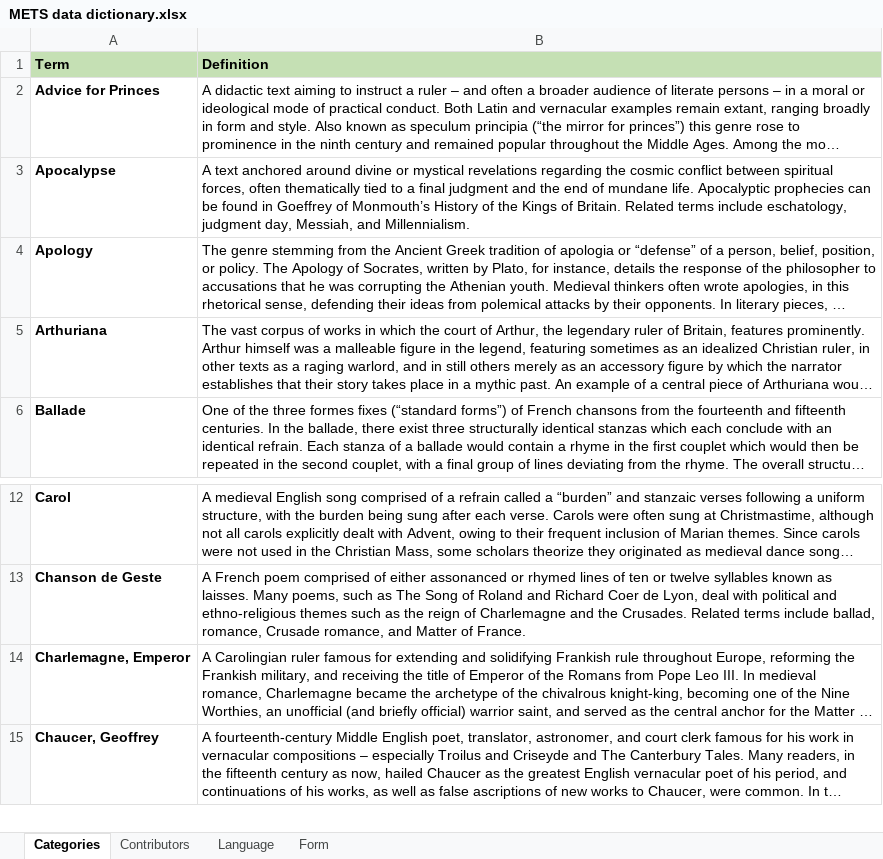
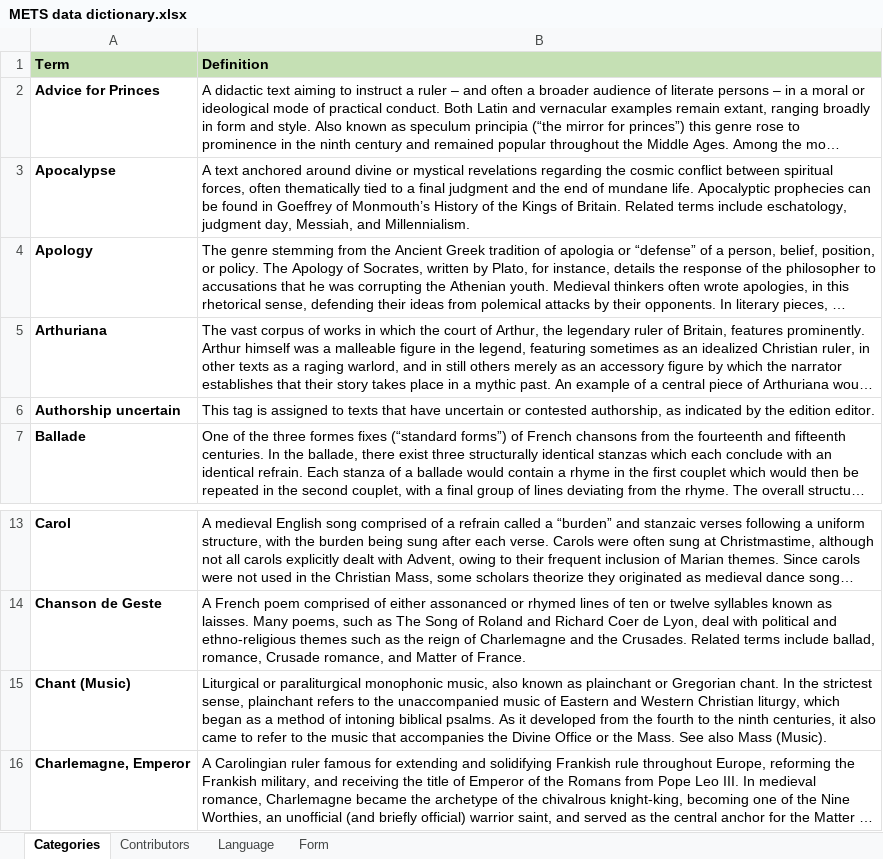
Before and after one commit to mets-editions/public-docs, an Excel workbook: METS data dictionary.xlsx, sheet Categories, drawn as a sheet; only a part is shown, gaps mark what is left out; the shorter side is filled out with more unchanged rows; long unchanged cells end in …; values as stored, in another font and other column widths than the file's, no borders; the diff names each change by its address in the sheet, - before the commit and + after, or states it on an @@ line.

Commit message:
Add files via upload

```diff
--- a/METS data dictionary.xlsx (sheet Categories)
+++ b/METS data dictionary.xlsx (sheet Categories)
+row 6: Authorship uncertain | This tag is assigned to texts that have uncertain or contested authorship, as indicated by the edition editor.
+row 15: Chant (Music) | Liturgical or paraliturgical monophonic music, also known as plainchant or Gregorian chant. In the strictest sense, plainchant refers to the unaccompanied music of Eastern and Western Christian liturgy, which began as a method of intoning biblical psalms. As it developed from the fourth to the ninth centuries, it also came to refer to the music that accompanies the Divine Office or the Mass. See also Mass (Music).
```
